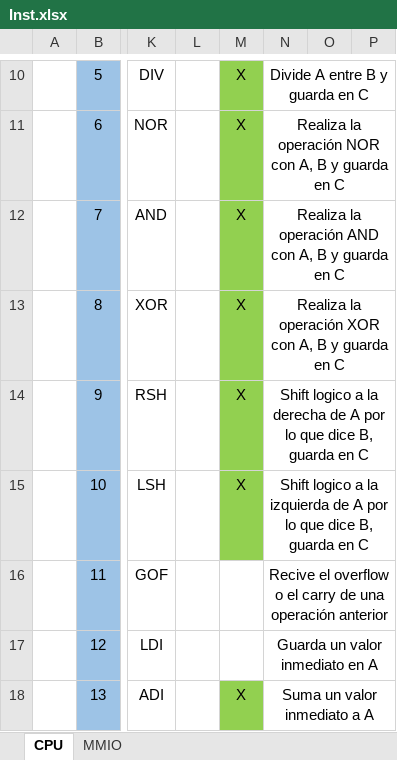
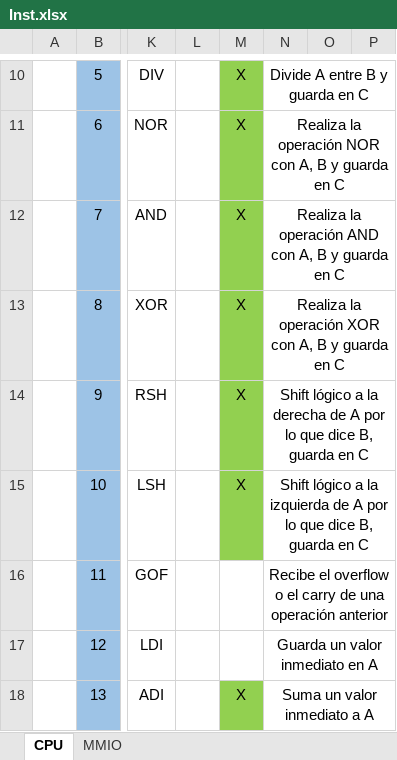
Before and after one commit to Licha-M/Procesador-32-bits, an Excel workbook: Inst.xlsx, sheet CPU, drawn as a sheet; only a part is shown, gaps mark what is left out; values as stored, in another font and other column widths than the file's, no borders; the diff covers the shown part only; the diff names each change by its address in the sheet, - before the commit and + after, or states it on an @@ line.

```diff
--- a/Inst.xlsx (sheet CPU)
+++ b/Inst.xlsx (sheet CPU)
-N14: Shift logico a la…
+N14: Shift lógico a la…
-N15: Shift logico a la…
+N15: Shift lógico a la…
-N16: Recive el overflow…
+N16: Recibe el overflow…
```
Also changed, not shown: 1 added row, 1 removed row, 70 edited cells, cell formats and merged cells elsewhere in this sheet, 5 other files.
